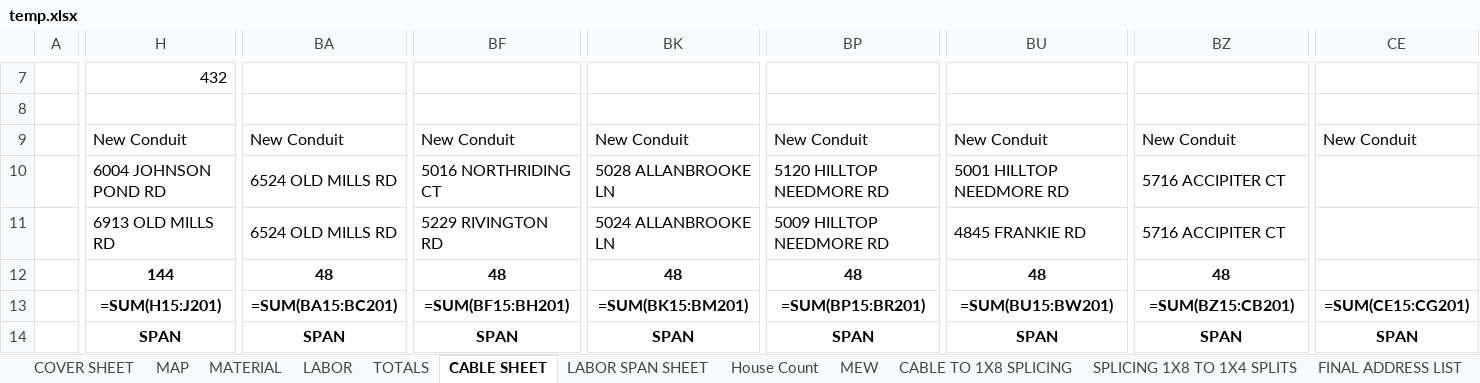
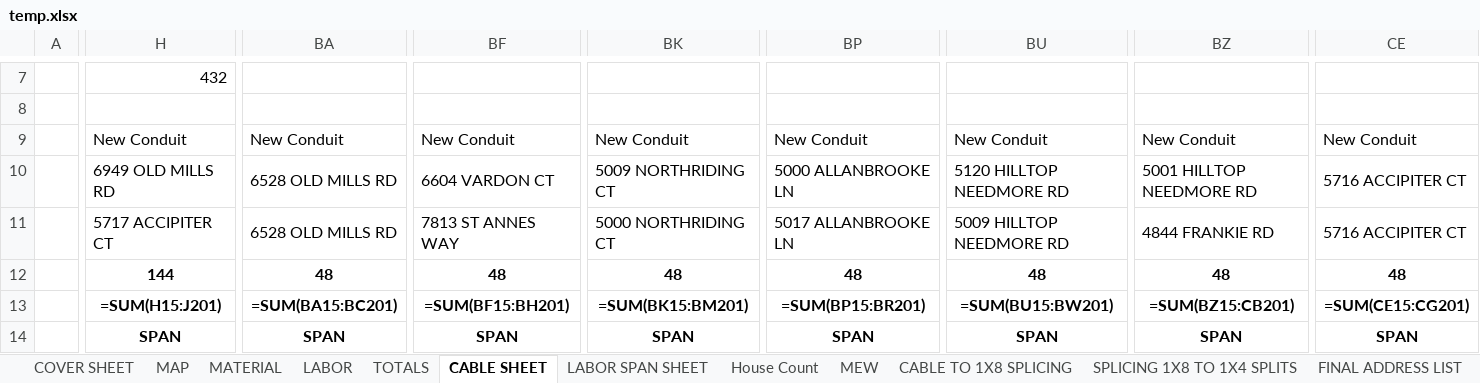
Before and after one commit to rhassan9/CAD-Automation, an Excel workbook: temp.xlsx, sheet CABLE SHEET, drawn as a sheet; only a part is shown, gaps mark what is left out; values as stored, in another font and other column widths than the file's, no borders; formulas without a stored value are shown as written; conditional formats not drawn; the diff covers the shown part only; the diff names each change by its address in the sheet, - before the commit and + after, or states it on an @@ line.

Commit message:
feat/fix: Overhauled 1x8 Splice map, finalized House Count borders, fixed Cable Sheet spatial proximity logic

```diff
--- a/temp.xlsx (sheet CABLE SHEET)
+++ b/temp.xlsx (sheet CABLE SHEET)
-H10: 6004 JOHNSON POND RD
+H10: 6949 OLD MILLS RD
-BA10:BA11: 6524 OLD MILLS RD
+BA10:BA11: 6528 OLD MILLS RD
-BF10: 5016 NORTHRIDING CT
+BF10: 6604 VARDON CT
-BK10: 5028 ALLANBROOKE LN
+BK10: 5009 NORTHRIDING CT
-BP10: 5120 HILLTOP NEEDMORE RD
+BP10: 5000 ALLANBROOKE LN
-BU10: 5001 HILLTOP NEEDMORE RD
+BU10: 5120 HILLTOP NEEDMORE RD
-BZ10: 5716 ACCIPITER CT
+BZ10: 5001 HILLTOP NEEDMORE RD
-CE10:CE11: (empty)
+CE10:CE11: 5716 ACCIPITER CT
-H11: 6913 OLD MILLS RD
+H11: 5717 ACCIPITER CT
-BF11: 5229 RIVINGTON RD
+BF11: 7813 ST ANNES WAY
-BK11: 5024 ALLANBROOKE LN
+BK11: 5000 NORTHRIDING CT
-BP11: 5009 HILLTOP NEEDMORE RD
+BP11: 5017 ALLANBROOKE LN
-BU11: 4845 FRANKIE RD
+BU11: 5009 HILLTOP NEEDMORE RD
-BZ11: 5716 ACCIPITER CT
+BZ11: 4844 FRANKIE RD
-CE12: (empty)
+CE12: 48
```
Also changed, not shown: other rows of this sheet, MVP_Output_Workbook.xlsx, 4 other files.
